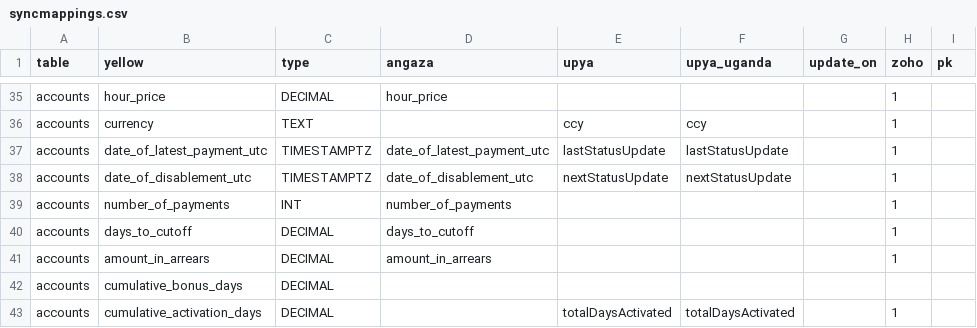
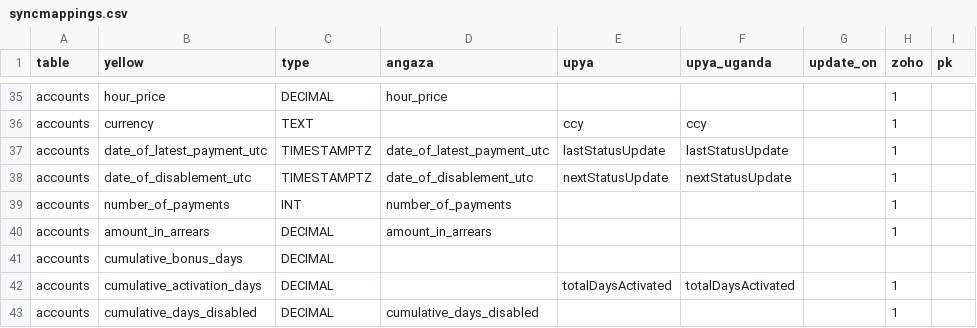
Before and after one commit to yellow-solar/sync, a CSV file: syncmappings.csv, drawn as a sheet; only a part is shown, gaps mark what is left out; the shorter side is filled out with more unchanged rows; the diff names each change by its address in the sheet, - before the commit and + after, or states it on an @@ line.

Commit message:
remove days_to_cutoff

```diff
--- a/syncmappings.csv
+++ b/syncmappings.csv
-row 40: accounts | days_to_cutoff | DECIMAL | days_to_cutoff |  |  |  | 1
```
